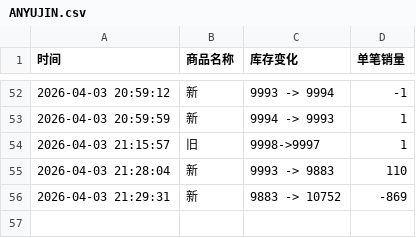
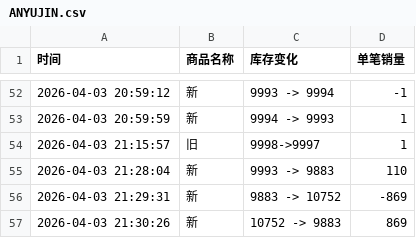
Before and after one commit to Juineii/ive_kms0403, a CSV file: ANYUJIN.csv, drawn as a sheet; only a part is shown, gaps mark what is left out.

Commit message:
自动更新数据 2026-04-03 21:31:00

```diff
--- a/ANYUJIN.csv
+++ b/ANYUJIN.csv
@@ -56 +56,2 @@
 2026-04-03 21:29:31,新,9883 -> 10752,-869
+2026-04-03 21:30:26,新,10752 -> 9883,869
```
